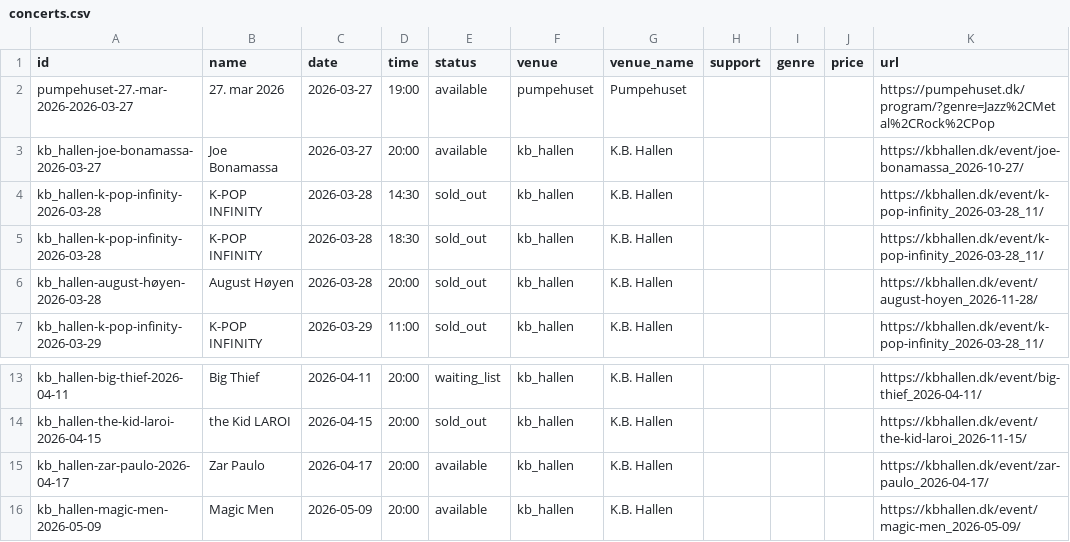
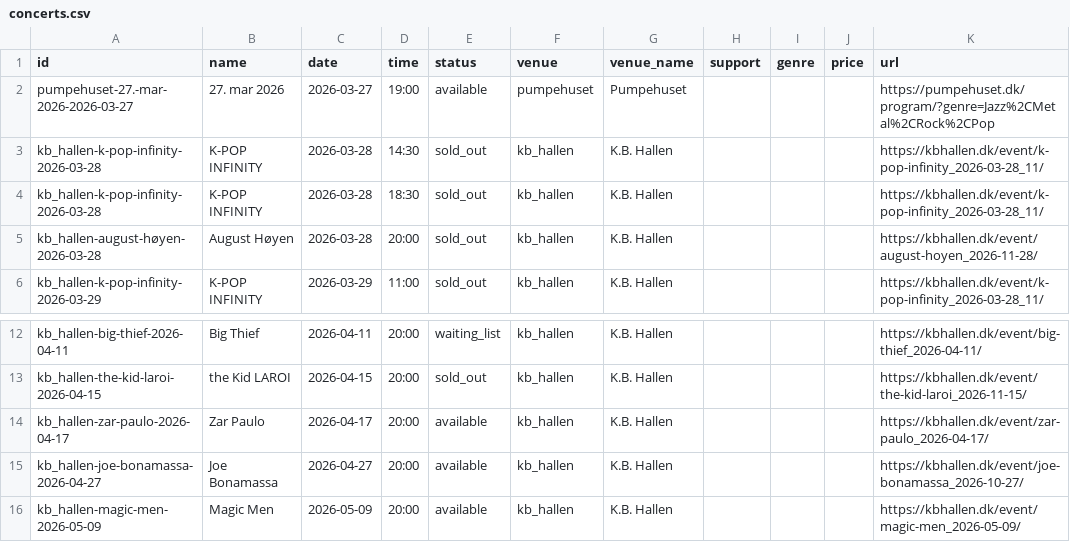
Before and after one commit to herrandyjohansson/lab, a CSV file: CopenMusic/output/concerts.csv, drawn as a sheet; only a part is shown, gaps mark what is left out; removed rows and columns are numbered as before the commit, all else as after; the diff names each change by its address in the sheet, - before the commit and + after, or states it on an @@ line.

```diff
--- a/CopenMusic/output/concerts.csv
+++ b/CopenMusic/output/concerts.csv
-row 3: kb_hallen-joe-bonamassa-2026-03-27 | Joe Bonamassa | 2026-03-27 | 20:00 | available | kb_hallen | K.B. Hallen |  |  |  | https://kbhallen.dk/event/joe-bonamassa_2026-10-27/
+row 15: kb_hallen-joe-bonamassa-2026-04-27 | Joe Bonamassa | 2026-04-27 | 20:00 | available | kb_hallen | K.B. Hallen |  |  |  | https://kbhallen.dk/event/joe-bonamassa_2026-10-27/
```
Also changed, not shown: 2 other files.
